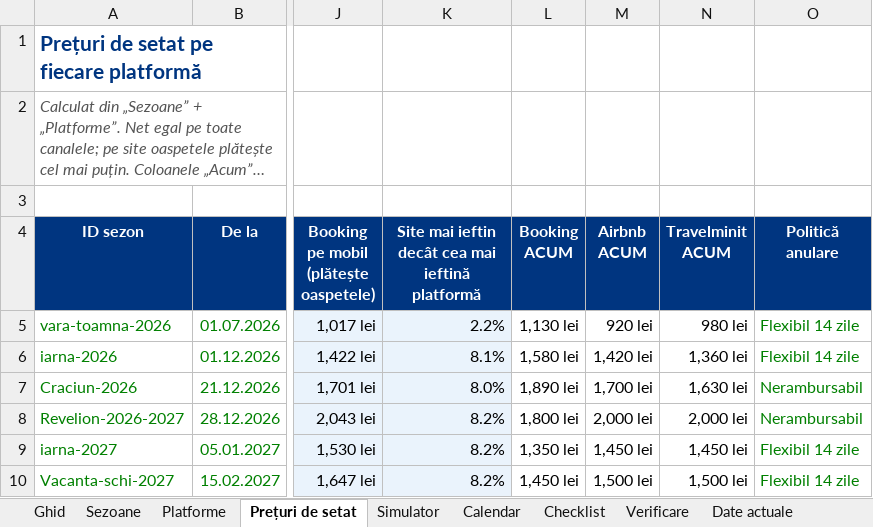
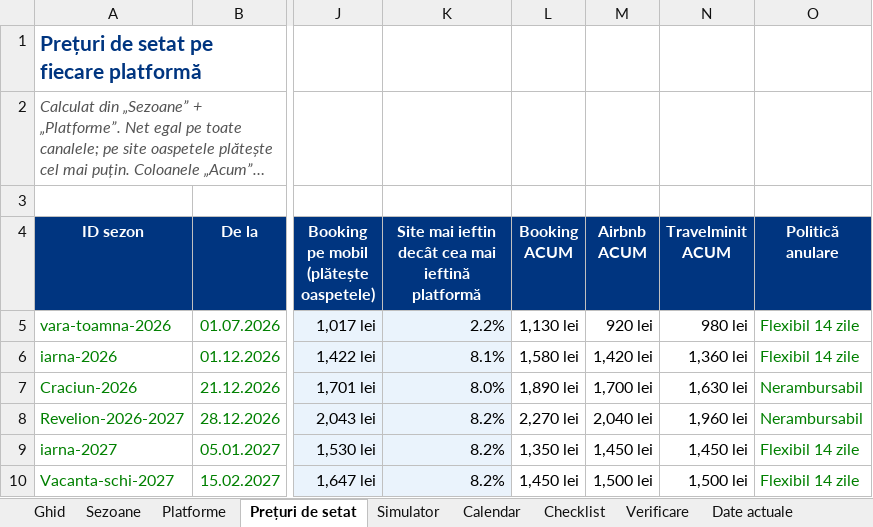
Before and after one commit to rezervari/Travel-Concept-Silver-Mountain, an Excel workbook: pricing/tarife.xlsx, sheet Prețuri de setat, drawn as a sheet; only a part is shown, gaps mark what is left out; long unchanged cells end in …; values as stored, in another font and other column widths than the file's, no borders; conditional formats not drawn; the diff names each change by its address in the sheet, - before the commit and + after, or states it on an @@ line.

```diff
--- a/pricing/tarife.xlsx (sheet Prețuri de setat)
+++ b/pricing/tarife.xlsx (sheet Prețuri de setat)
-L8 (Booking ACUM): 1,800 lei
+L8 (Booking ACUM): 2,270 lei
-M8 (Airbnb ACUM): 2,000 lei
+M8 (Airbnb ACUM): 2,040 lei
-N8 (Travelminit ACUM): 2,000 lei
+N8 (Travelminit ACUM): 1,960 lei
```
Also changed, not shown: sheet Date actuale, 1 other file.
